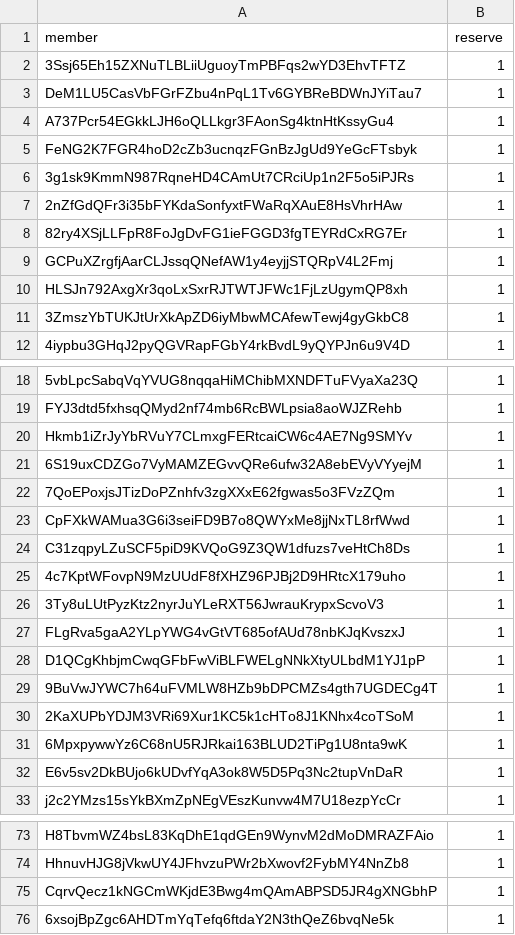
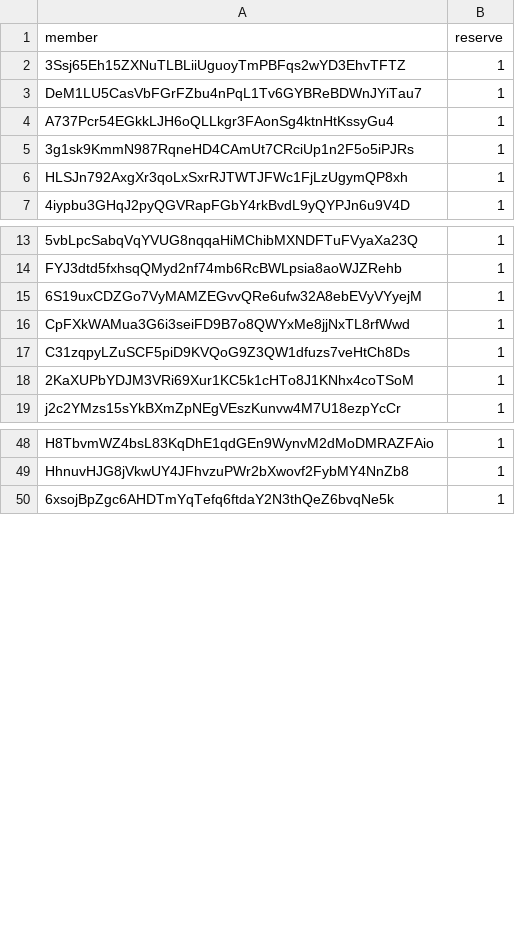
Before and after one commit to pointatnick/Whitelist_API, a CSV file: whitelisted.csv, drawn as a sheet; only a part is shown, gaps mark what is left out; the diff covers the shown part only; the diff names each change by its address in the sheet, - before the commit and + after, or states it on an @@ line.

```diff
--- a/whitelisted.csv
+++ b/whitelisted.csv
-row 5: FeNG2K7FGR4hoD2cZb3ucnqzFGnBzJgUd9YeGcFTsbyk | 1
-row 7: 2nZfGdQFr3i35bFYKdaSonfyxtFWaRqXAuE8HsVhrHAw | 1
-row 8: 82ry4XSjLLFpR8FoJgDvFG1ieFGGD3fgTEYRdCxRG7Er | 1
-row 9: GCPuXZrgfjAarCLJssqQNefAW1y4eyjjSTQRpV4L2Fmj | 1
-row 11: 3ZmszYbTUKJtUrXkApZD6iyMbwMCAfewTewj4gyGkbC8 | 1
-row 20: Hkmb1iZrJyYbRVuY7CLmxgFERtcaiCW6c4AE7Ng9SMYv | 1
-row 22: 7QoEPoxjsJTizDoPZnhfv3zgXXxE62fgwas5o3FVzZQm | 1
-row 25: 4c7KptWFovpN9MzUUdF8fXHZ96PJBj2D9HRtcX179uho | 1
-row 26: 3Ty8uLUtPyzKtz2nyrJuYLeRXT56JwrauKrypxScvoV3 | 1
-row 27: FLgRva5gaA2YLpYWG4vGtVT685ofAUd78nbKJqKvszxJ | 1
-row 28: D1QCgKhbjmCwqGFbFwViBLFWELgNNkXtyULbdM1YJ1pP | 1
-row 29: 9BuVwJYWC7h64uFVMLW8HZb9bDPCMZs4gth7UGDECg4T | 1
-row 31: 6MpxpywwYz6C68nU5RJRkai163BLUD2TiPg1U8nta9wK | 1
-row 32: E6v5sv2DkBUjo6kUDvfYqA3ok8W5D5Pq3Nc2tupVnDaR | 1
-row 75: CqrvQecz1kNGCmWKjdE3Bwg4mQAmABPSD5JR4gXNGbhP | 1
```
Also changed, not shown: 33 removed rows and 2 edited cells elsewhere in this file.
